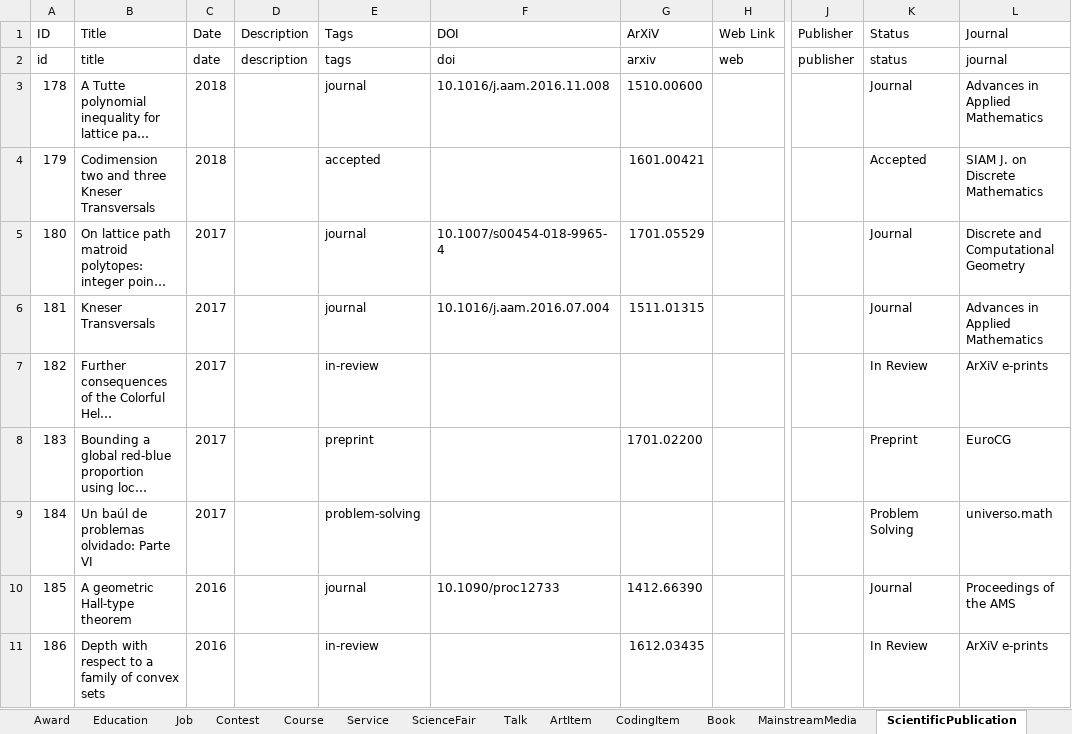
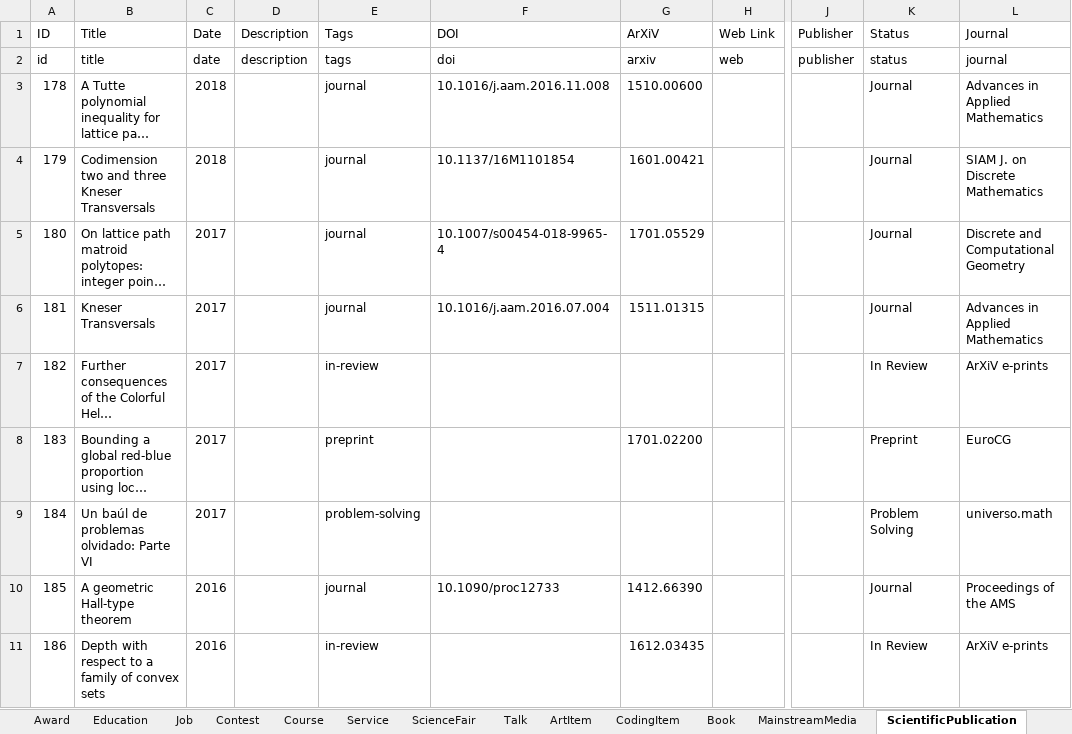
Before and after one commit to leomtz/personalpage, an Excel workbook: data/CV.xlsx, sheet ScientificPublication, drawn as a sheet; only a part is shown, gaps mark what is left out; long unchanged cells end in …; values as stored, in another font and other column widths than the file's, no borders; the diff names each change by its address in the sheet, - before the commit and + after, or states it on an @@ line.

```diff
--- a/data/CV.xlsx (sheet ScientificPublication)
+++ b/data/CV.xlsx (sheet ScientificPublication)
-E4 (Tags): accepted
+E4 (Tags): journal
-F4 (DOI): (empty)
+F4 (DOI): 10.1137/16M1101854
-K4 (Status): Accepted
+K4 (Status): Journal
```
Also changed, not shown: sheet Talk, sheet Contest, sheet Job.
